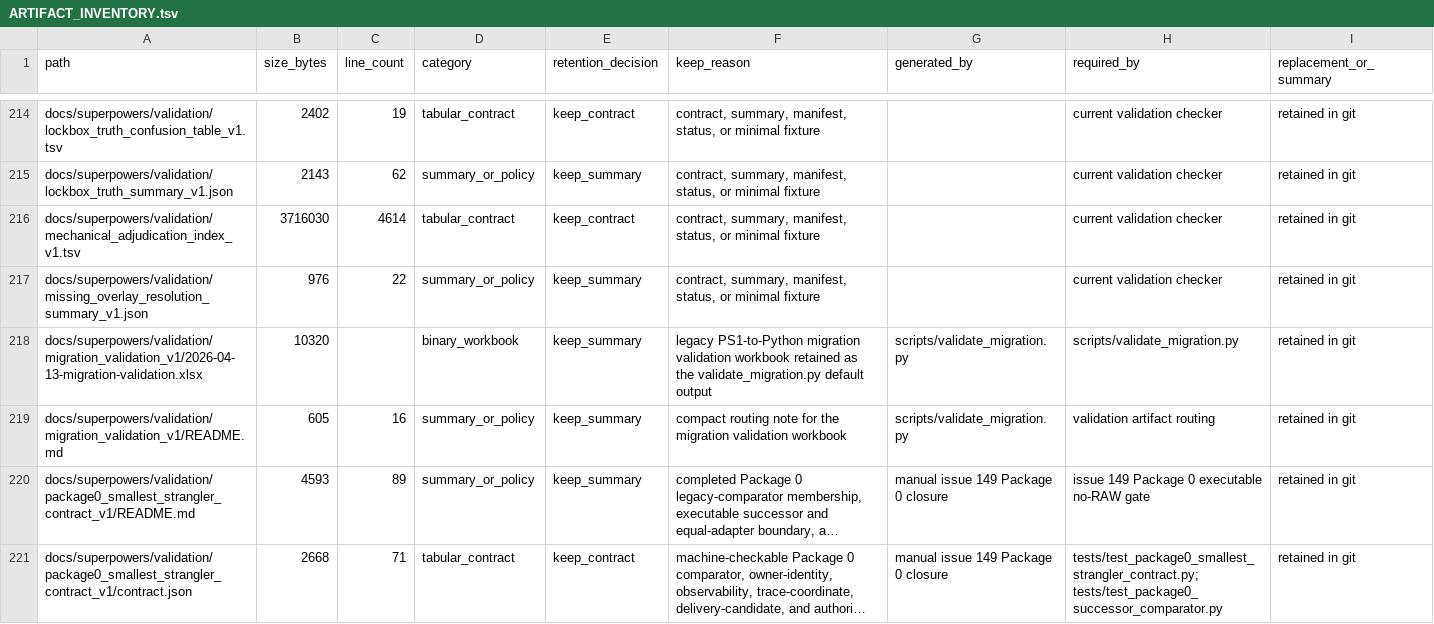
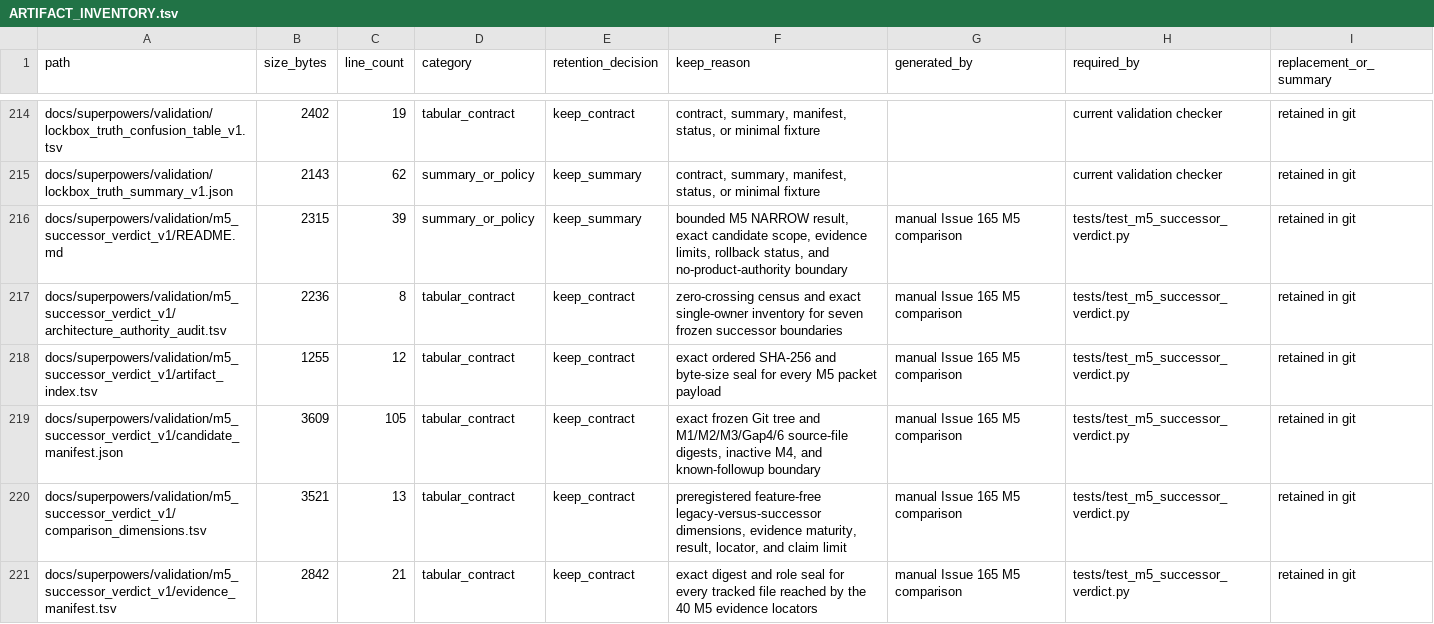
Before and after one commit to bosschen0429/XIC_Extractor, a TSV file: docs/superpowers/validation/ARTIFACT_INVENTORY.tsv, drawn as a sheet; only a part is shown, gaps mark what is left out; the shorter side is filled out with more unchanged rows; long unchanged cells end in …; the diff covers the shown part only; the diff names each change by its address in the sheet, - before the commit and + after, or states it on an @@ line.

Commit message:
feat(validation): record scoped successor verdict

```diff
--- a/docs/superpowers/validation/ARTIFACT_INVENTORY.tsv
+++ b/docs/superpowers/validation/ARTIFACT_INVENTORY.tsv
+row 216: docs/superpowers/validation/m5_successor_verdict_v1/README.md | 2315 | 39 | summary_or_policy | keep_summary | bounded M5 NARROW result, exact candidate scope, evidence limits, rollback status, and no-product-authority boundary | manual Issue 165 M5 comparison | tests/test_m5_successor_verdict.py | retained in git
+row 217: docs/superpowers/validation/m5_successor_verdict_v1/architecture_authority_audit.tsv | 2236 | 8 | tabular_contract | keep_contract | zero-crossing census and exact single-owner inventory for seven frozen successor boundaries | manual Issue 165 M5 comparison | tests/test_m5_successor_verdict.py | retained in git
+row 218: docs/superpowers/validation/m5_successor_verdict_v1/artifact_index.tsv | 1255 | 12 | tabular_contract | keep_contract | exact ordered SHA-256 and byte-size seal for every M5 packet payload | manual Issue 165 M5 comparison | tests/test_m5_successor_verdict.py | retained in git
+row 219: docs/superpowers/validation/m5_successor_verdict_v1/candidate_manifest.json | 3609 | 105 | tabular_contract | keep_contract | exact frozen Git tree and M1/M2/M3/Gap4/6 source-file digests, inactive M4, and known-followup boundary | manual Issue 165 M5 comparison | tests/test_m5_successor_verdict.py | retained in git
+row 220: docs/superpowers/validation/m5_successor_verdict_v1/comparison_dimensions.tsv | 3521 | 13 | tabular_contract | keep_contract | preregistered feature-free legacy-versus-successor dimensions, evidence maturity, result, locator, and claim limit | manual Issue 165 M5 comparison | tests/test_m5_successor_verdict.py | retained in git
+row 221: docs/superpowers/validation/m5_successor_verdict_v1/evidence_manifest.tsv | 2842 | 21 | tabular_contract | keep_contract | exact digest and role seal for every tracked file reached by the 40 M5 evidence locators | manual Issue 165 M5 comparison | tests/test_m5_successor_verdict.py | retained in git
```
Also changed, not shown: 6 added rows and 2 edited cells elsewhere in this file, 16 other files.
